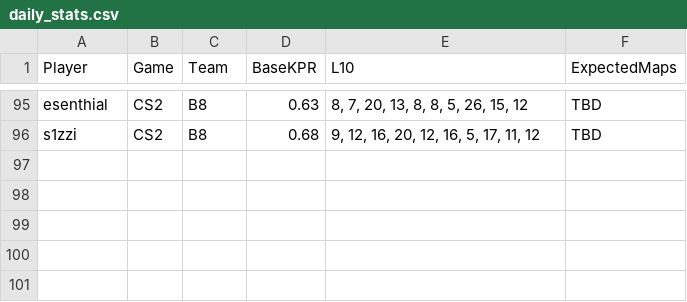
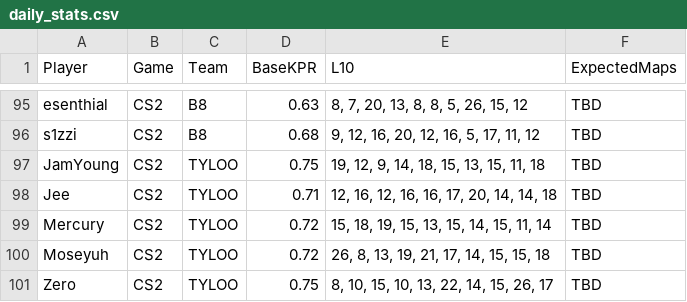
Before and after one commit to SleeperKid/cs2-Prop-Grader, a CSV file: daily_stats.csv, drawn as a sheet; only a part is shown, gaps mark what is left out.

```diff
--- a/daily_stats.csv
+++ b/daily_stats.csv
@@ -96 +96,6 @@ esenthial,CS2,B8,0.63,"8, 7, 20, 13, 8, 8, 5, 26, 15, 12",TBD
 s1zzi,CS2,B8,0.68,"9, 12, 16, 20, 12, 16, 5, 17, 11, 12",TBD
+JamYoung,CS2,TYLOO,0.75,"19, 12, 9, 14, 18, 15, 13, 15, 11, 18",TBD
+Jee,CS2,TYLOO,0.71,"12, 16, 12, 16, 16, 17, 20, 14, 14, 18",TBD
+Mercury,CS2,TYLOO,0.72,"15, 18, 19, 15, 13, 15, 14, 15, 11, 14",TBD
+Moseyuh,CS2,TYLOO,0.72,"26, 8, 13, 19, 21, 17, 14, 15, 15, 18",TBD
+Zero,CS2,TYLOO,0.75,"8, 10, 15, 10, 13, 22, 14, 15, 26, 17",TBD
```
